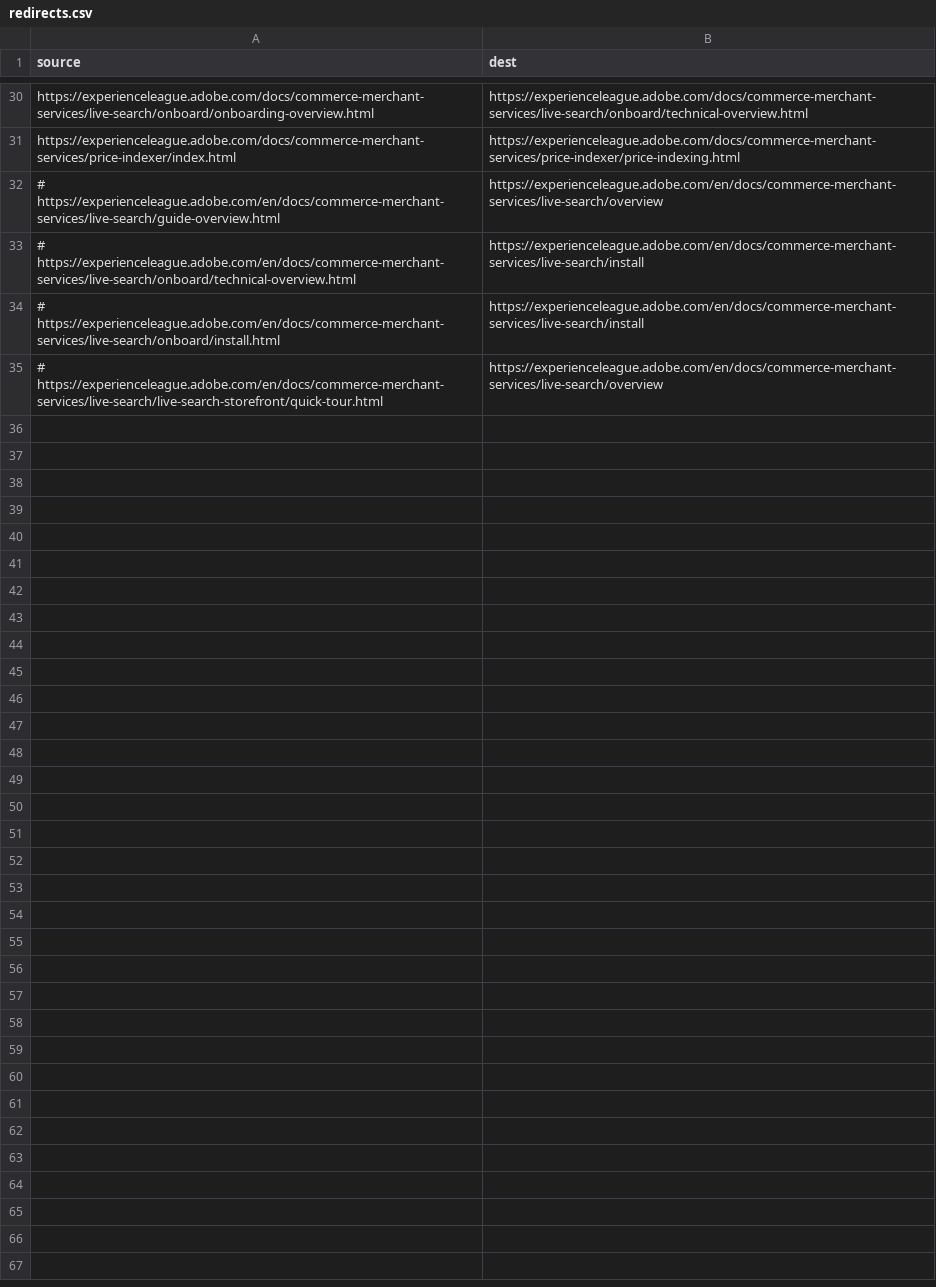
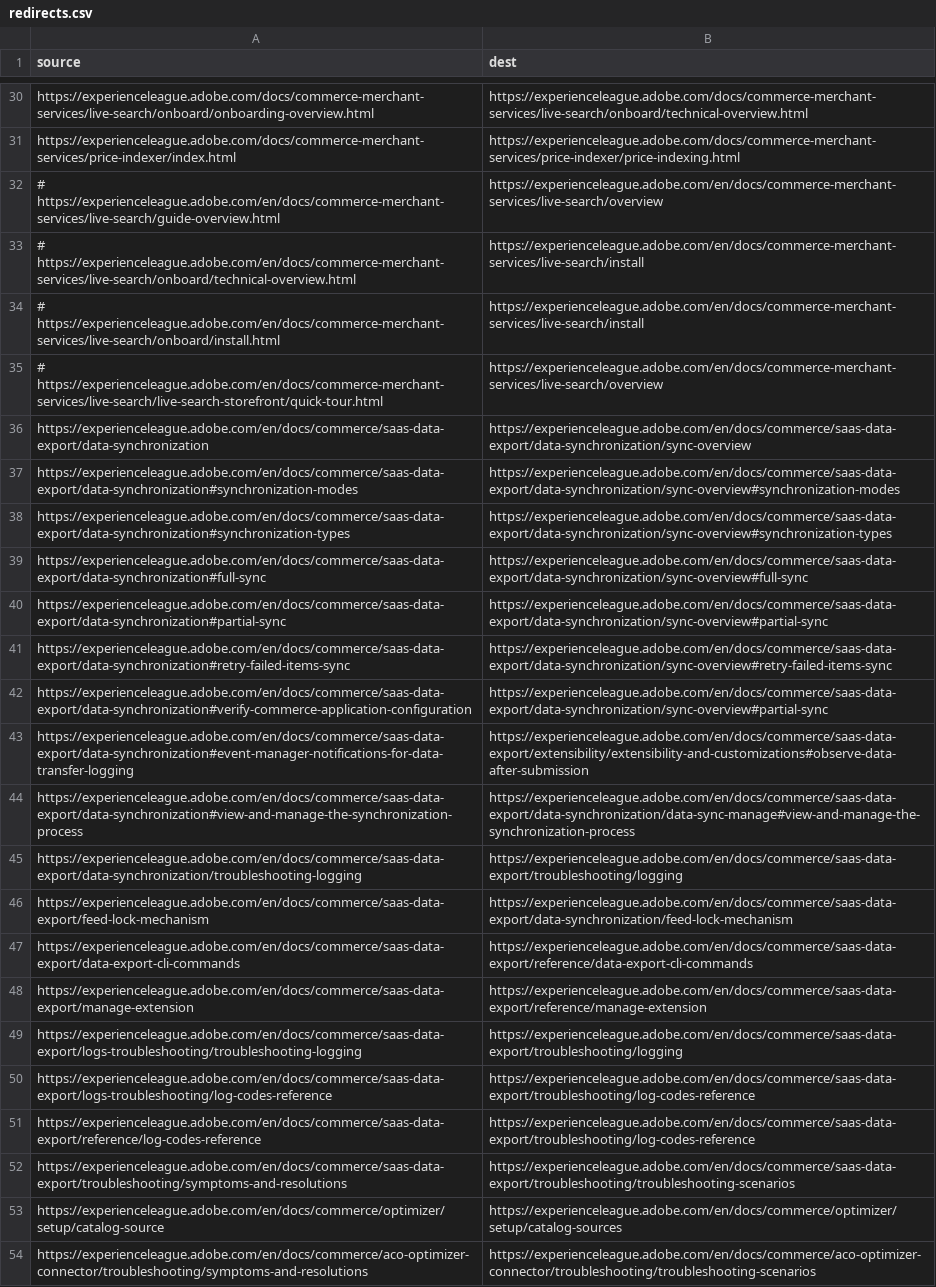
Before and after one commit to AdobeDocs/commerce.de-DE, a CSV file: redirects.csv, drawn as a sheet; only a part is shown, gaps mark what is left out.

Commit message:
Sync non-localized files for core commit 66d9db3 Changes for core/source commit https://github.com/Adobe-Enterprise-Docs/commerce.en/commit/66d9db3ab63102a0fd639f274a4131bf69ac868a

```diff
--- a/redirects.csv
+++ b/redirects.csv
@@ -35 +35,20 @@ https://experienceleague.adobe.com/docs/commerce-merchant-services/price-indexer
 # https://experienceleague.adobe.com/en/docs/commerce-merchant-services/live-search/live-search-storefront/quick-tour.html,https://experienceleague.adobe.com/en/docs/commerce-merchant-services/live-search/overview
+https://experienceleague.adobe.com/en/docs/commerce/saas-data-export/data-synchronization,https://experienceleague.adobe.com/en/docs/commerce/saas-data-export/data-synchronization/sync-overview
+https://experienceleague.adobe.com/en/docs/commerce/saas-data-export/data-synchronization#synchronization-modes,https://experienceleague.adobe.com/en/docs/commerce/saas-data-export/data-synchronization/sync-overview#synchronization-modes
+https://experienceleague.adobe.com/en/docs/commerce/saas-data-export/data-synchronization#synchronization-types,https://experienceleague.adobe.com/en/docs/commerce/saas-data-export/data-synchronization/sync-overview#synchronization-types
+https://experienceleague.adobe.com/en/docs/commerce/saas-data-export/data-synchronization#full-sync,https://experienceleague.adobe.com/en/docs/commerce/saas-data-export/data-synchronization/sync-overview#full-sync
+https://experienceleague.adobe.com/en/docs/commerce/saas-data-export/data-synchronization#partial-sync,https://experienceleague.adobe.com/en/docs/commerce/saas-data-export/data-synchronization/sync-overview#partial-sync
+https://experienceleague.adobe.com/en/docs/commerce/saas-data-export/data-synchronization#retry-failed-items-sync,https://experienceleague.adobe.com/en/docs/commerce/saas-data-export/data-synchronization/sync-overview#retry-failed-items-sync
+https://experienceleague.adobe.com/en/docs/commerce/saas-data-export/data-synchronization#verify-commerce-application-configuration,https://experienceleague.adobe.com/en/docs/commerce/saas-data-export/data-synchronization/sync-overview#partial-sync
+https://experienceleague.adobe.com/en/docs/commerce/saas-data-export/data-synchronization#event-manager-notifications-for-data-transfer-logging,https://experienceleague.adobe.com/en/docs/commerce/saas-data-export/extensibility/extensibility-and-customizations#observe-data-after-submission
+https://experienceleague.adobe.com/en/docs/commerce/saas-data-export/data-synchronization#view-and-manage-the-synchronization-process,https://experienceleague.adobe.com/en/docs/commerce/saas-data-export/data-synchronization/data-sync-manage#view-and-manage-the-synchronization-process
+https://experienceleague.adobe.com/en/docs/commerce/saas-data-export/data-synchronization/troubleshooting-logging,https://experienceleague.adobe.com/en/docs/commerce/saas-data-export/troubleshooting/logging
+https://experienceleague.adobe.com/en/docs/commerce/saas-data-export/feed-lock-mechanism,https://experienceleague.adobe.com/en/docs/commerce/saas-data-export/data-synchronization/feed-lock-mechanism
+https://experienceleague.adobe.com/en/docs/commerce/saas-data-export/data-export-cli-commands,https://experienceleague.adobe.com/en/docs/commerce/saas-data-export/reference/data-export-cli-commands
+https://experienceleague.adobe.com/en/docs/commerce/saas-data-export/manage-extension,https://experienceleague.adobe.com/en/docs/commerce/saas-data-export/reference/manage-extension
+https://experienceleague.adobe.com/en/docs/commerce/saas-data-export/logs-troubleshooting/troubleshooting-logging,https://experienceleague.adobe.com/en/docs/commerce/saas-data-export/troubleshooting/logging
+https://experienceleague.adobe.com/en/docs/commerce/saas-data-export/logs-troubleshooting/log-codes-reference,https://experienceleague.adobe.com/en/docs/commerce/saas-data-export/troubleshooting/log-codes-reference
+https://experienceleague.adobe.com/en/docs/commerce/saas-data-export/reference/log-codes-reference,https://experienceleague.adobe.com/en/docs/commerce/saas-data-export/troubleshooting/log-codes-reference
+https://experienceleague.adobe.com/en/docs/commerce/saas-data-export/troubleshooting/symptoms-and-resolutions,https://experienceleague.adobe.com/en/docs/commerce/saas-data-export/troubleshooting/troubleshooting-scenarios
+https://experienceleague.adobe.com/en/docs/commerce/optimizer/setup/catalog-source,https://experienceleague.adobe.com/en/docs/commerce/optimizer/setup/catalog-sources
+https://experienceleague.adobe.com/en/docs/commerce/aco-optimizer-connector/troubleshooting/symptoms-and-resolutions,https://experienceleague.adobe.com/en/docs/commerce/aco-optimizer-connector/troubleshooting/troubleshooting-scenarios
```
Also changed, not shown: 4 other files.
